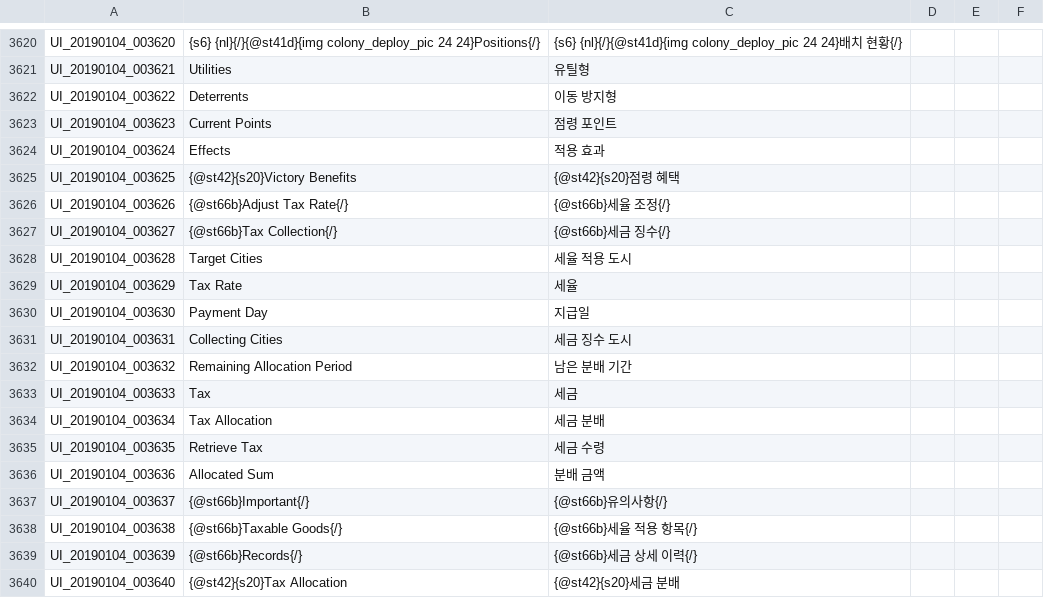
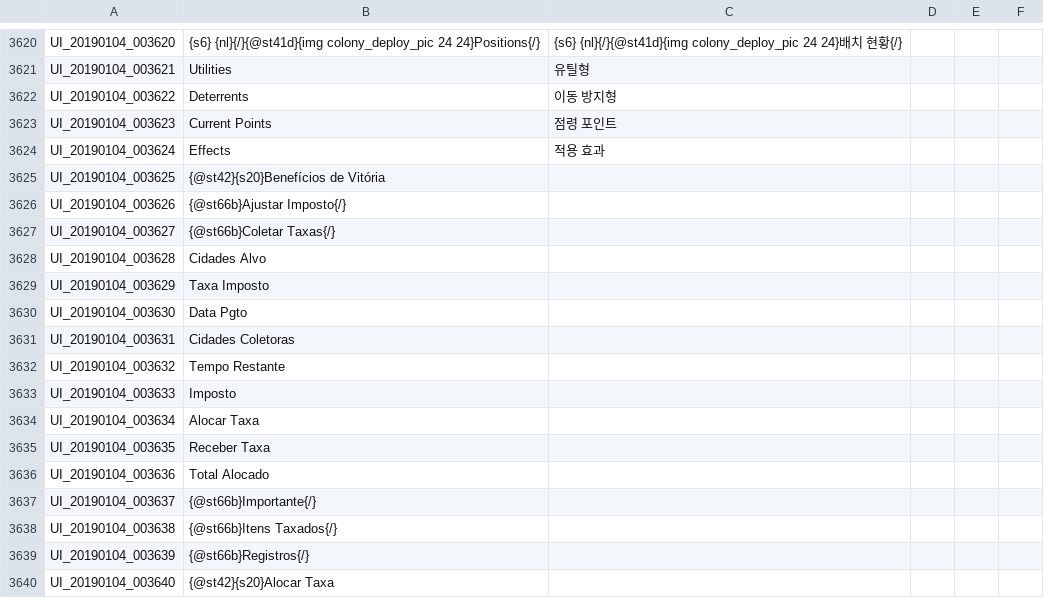
Before and after one commit to Treeofsavior/PortugueseTranslation, a TSV file: UI.tsv, drawn as a sheet; only a part is shown, gaps mark what is left out; the diff covers the shown part only.

```diff
--- a/UI.tsv
+++ b/UI.tsv
@@ -3624,17 +3624,17 @@ UI_20190104_003623	Current Points	점령 포인트
 UI_20190104_003624	Effects	적용 효과			
-UI_20190104_003625	{@st42}{s20}Victory Benefits	{@st42}{s20}점령 혜택			
-UI_20190104_003626	{@st66b}Adjust Tax Rate{/}	{@st66b}세율 조정{/}			
-UI_20190104_003627	{@st66b}Tax Collection{/}	{@st66b}세금 징수{/}			
-UI_20190104_003628	Target Cities	세율 적용 도시			
-UI_20190104_003629	Tax Rate	세율			
-UI_20190104_003630	Payment Day	지급일			
-UI_20190104_003631	Collecting Cities	세금 징수 도시			
-UI_20190104_003632	Remaining Allocation Period	남은 분배 기간			
-UI_20190104_003633	Tax	세금			
-UI_20190104_003634	Tax Allocation	세금 분배			
-UI_20190104_003635	Retrieve Tax	세금 수령			
-UI_20190104_003636	Allocated Sum	분배 금액			
-UI_20190104_003637	{@st66b}Important{/}	{@st66b}유의사항{/}			
-UI_20190104_003638	{@st66b}Taxable Goods{/}	{@st66b}세율 적용 항목{/}			
-UI_20190104_003639	{@st66b}Records{/}	{@st66b}세금 상세 이력{/}			
-UI_20190104_003640	{@st42}{s20}Tax Allocation	{@st42}{s20}세금 분배			
+UI_20190104_003625	{@st42}{s20}Benefícios de Vitória
+UI_20190104_003626	{@st66b}Ajustar Imposto{/}
+UI_20190104_003627	{@st66b}Coletar Taxas{/}
+UI_20190104_003628	Cidades Alvo
+UI_20190104_003629	Taxa Imposto
+UI_20190104_003630	Data Pgto
+UI_20190104_003631	Cidades Coletoras
+UI_20190104_003632	Tempo Restante
+UI_20190104_003633	Imposto	
+UI_20190104_003634	Alocar Taxa
+UI_20190104_003635	Receber Taxa
+UI_20190104_003636	Total Alocado
+UI_20190104_003637	{@st66b}Importante{/}
+UI_20190104_003638	{@st66b}Itens Taxados{/}
+UI_20190104_003639	{@st66b}Registros{/}
+UI_20190104_003640	{@st42}{s20}Alocar Taxa
```
Also changed, not shown: 34 edited cells elsewhere in this file, 1 other file.
